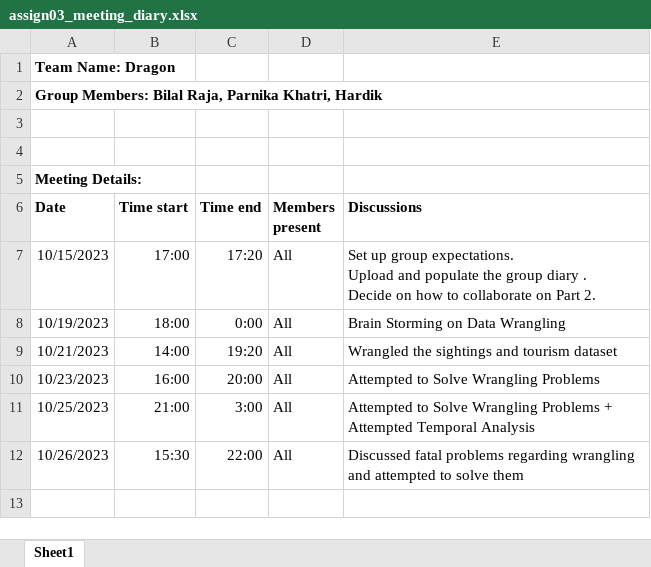
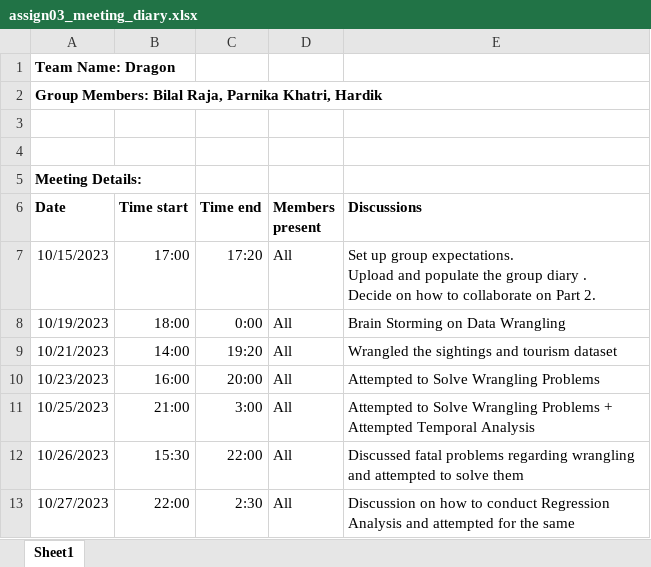
Before and after one commit to etc5521-2023/assignment-3-dragon, an Excel workbook: assign03_meeting_diary.xlsx, sheet Sheet1, drawn as a sheet; values as stored, in another font and other column widths than the file's, no borders; the diff names each change by its address in the sheet, - before the commit and + after, or states it on an @@ line.

Commit message:
Added plots to check validity for regression

```diff
--- a/assign03_meeting_diary.xlsx (sheet Sheet1)
+++ b/assign03_meeting_diary.xlsx (sheet Sheet1)
+row 13: 10/27/2023 | 22:00 | 2:30 | All | Discussion on how to conduct Regression Analysis and attempted for the same
```
Also changed, not shown: 1 other file.
